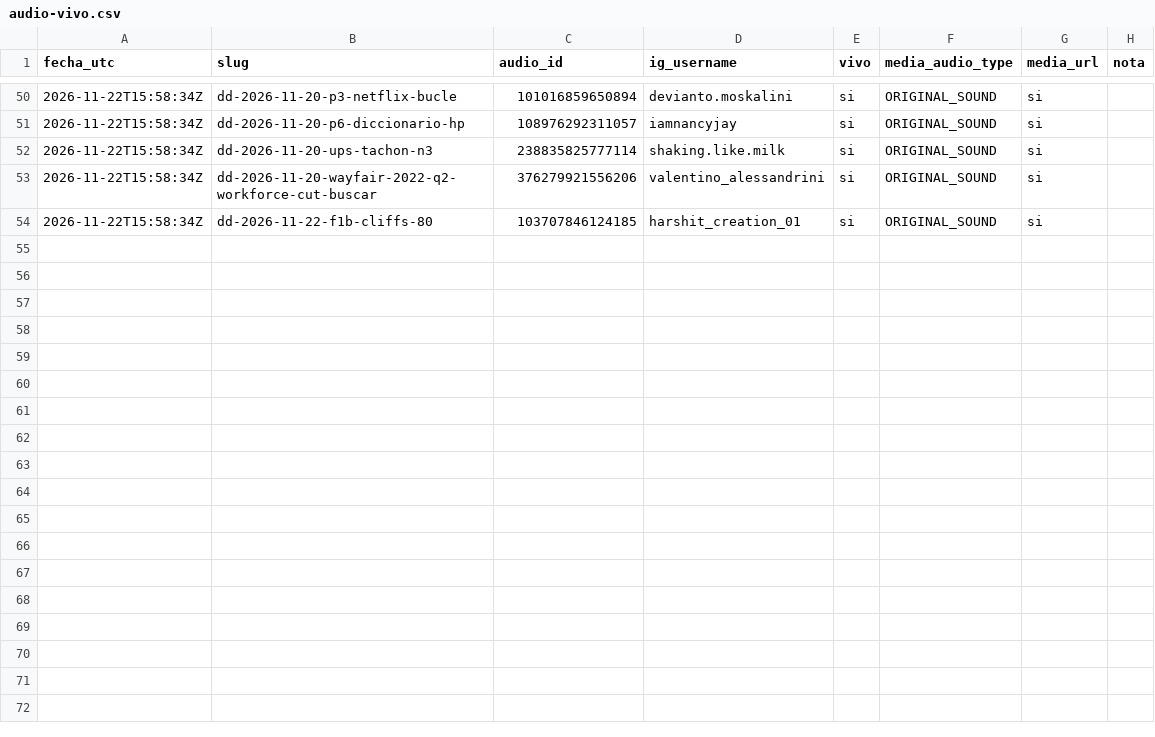
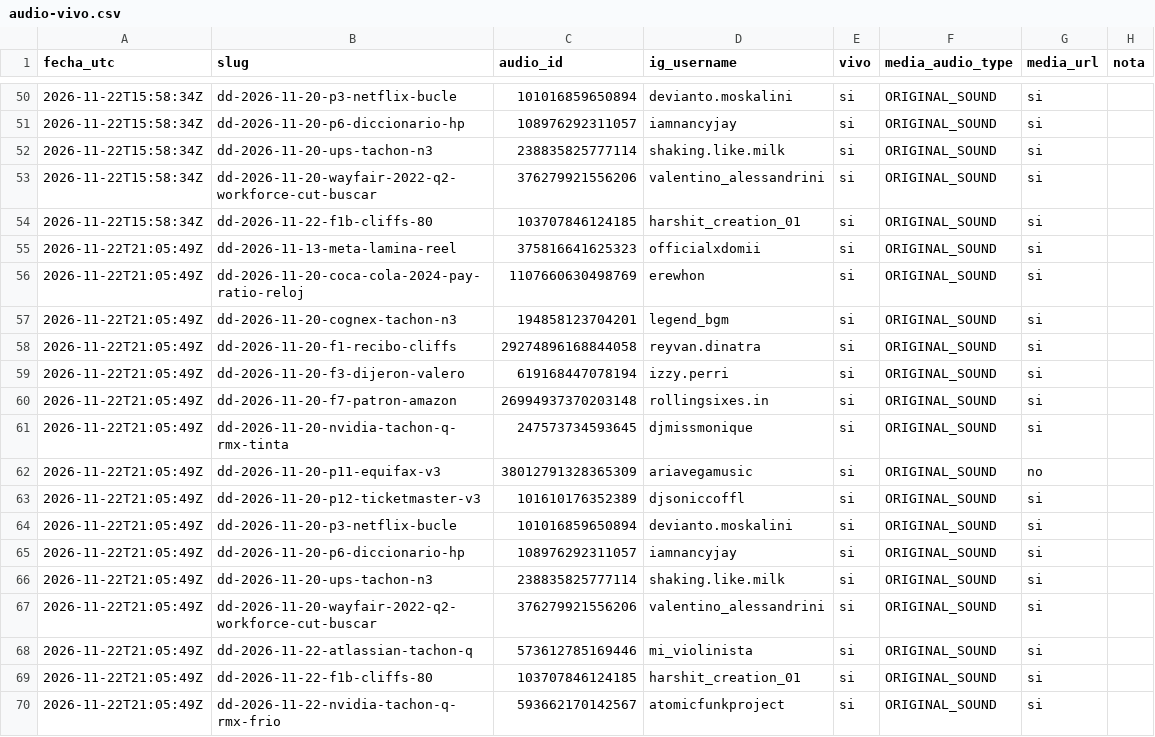
Before and after one commit to hardlypythonnmr/cpe-engine, a CSV file: earn/naos/medicion/audio-vivo.csv, drawn as a sheet; only a part is shown, gaps mark what is left out.

Commit message:
dd-audio-vivo: 2026-11-22

```diff
--- a/earn/naos/medicion/audio-vivo.csv
+++ b/earn/naos/medicion/audio-vivo.csv
@@ -54 +54,17 @@ fecha_utc,slug,audio_id,ig_username,vivo,media_audio_type,media_url,nota
 2026-11-22T15:58:34Z,dd-2026-11-22-f1b-cliffs-80,103707846124185,harshit_creation_01,si,ORIGINAL_SOUND,si,
+2026-11-22T21:05:49Z,dd-2026-11-13-meta-lamina-reel,375816641625323,officialxdomii,si,ORIGINAL_SOUND,si,
+2026-11-22T21:05:49Z,dd-2026-11-20-coca-cola-2024-pay-ratio-reloj,1107660630498769,erewhon,si,ORIGINAL_SOUND,si,
+2026-11-22T21:05:49Z,dd-2026-11-20-cognex-tachon-n3,194858123704201,legend_bgm,si,ORIGINAL_SOUND,si,
+2026-11-22T21:05:49Z,dd-2026-11-20-f1-recibo-cliffs,29274896168844058,reyvan.dinatra,si,ORIGINAL_SOUND,si,
+2026-11-22T21:05:49Z,dd-2026-11-20-f3-dijeron-valero,619168447078194,izzy.perri,si,ORIGINAL_SOUND,si,
+2026-11-22T21:05:49Z,dd-2026-11-20-f7-patron-amazon,26994937370203148,rollingsixes.in,si,ORIGINAL_SOUND,si,
+2026-11-22T21:05:49Z,dd-2026-11-20-nvidia-tachon-q-rmx-tinta,247573734593645,djmissmonique,si,ORIGINAL_SOUND,si,
+2026-11-22T21:05:49Z,dd-2026-11-20-p11-equifax-v3,38012791328365309,ariavegamusic,si,ORIGINAL_SOUND,no,
+2026-11-22T21:05:49Z,dd-2026-11-20-p12-ticketmaster-v3,101610176352389,djsoniccoffl,si,ORIGINAL_SOUND,si,
+2026-11-22T21:05:49Z,dd-2026-11-20-p3-netflix-bucle,101016859650894,devianto.moskalini,si,ORIGINAL_SOUND,si,
+2026-11-22T21:05:49Z,dd-2026-11-20-p6-diccionario-hp,108976292311057,iamnancyjay,si,ORIGINAL_SOUND,si,
+2026-11-22T21:05:49Z,dd-2026-11-20-ups-tachon-n3,238835825777114,shaking.like.milk,si,ORIGINAL_SOUND,si,
+2026-11-22T21:05:49Z,dd-2026-11-20-wayfair-2022-q2-workforce-cut-buscar,376279921556206,valentino_alessandrini,si,ORIGINAL_SOUND,si,
+2026-11-22T21:05:49Z,dd-2026-11-22-atlassian-tachon-q,573612785169446,mi_violinista,si,ORIGINAL_SOUND,si,
+2026-11-22T21:05:49Z,dd-2026-11-22-f1b-cliffs-80,103707846124185,harshit_creation_01,si,ORIGINAL_SOUND,si,
+2026-11-22T21:05:49Z,dd-2026-11-22-nvidia-tachon-q-rmx-frio,593662170142567,atomicfunkproject,si,ORIGINAL_SOUND,si,
```
